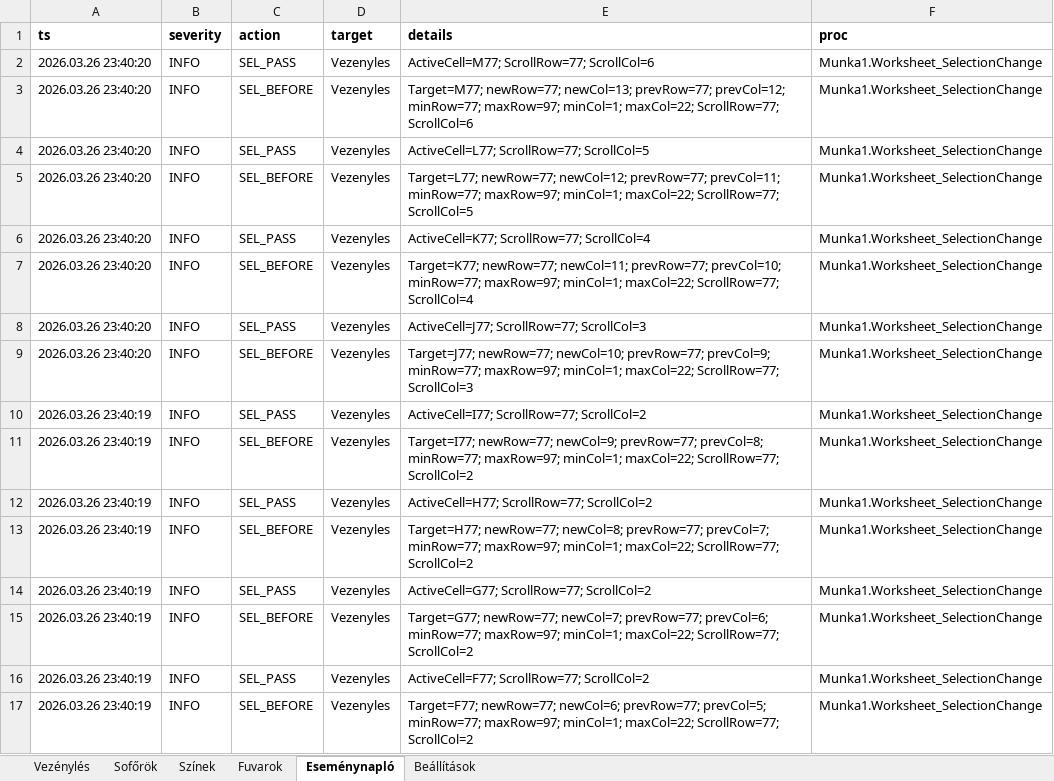
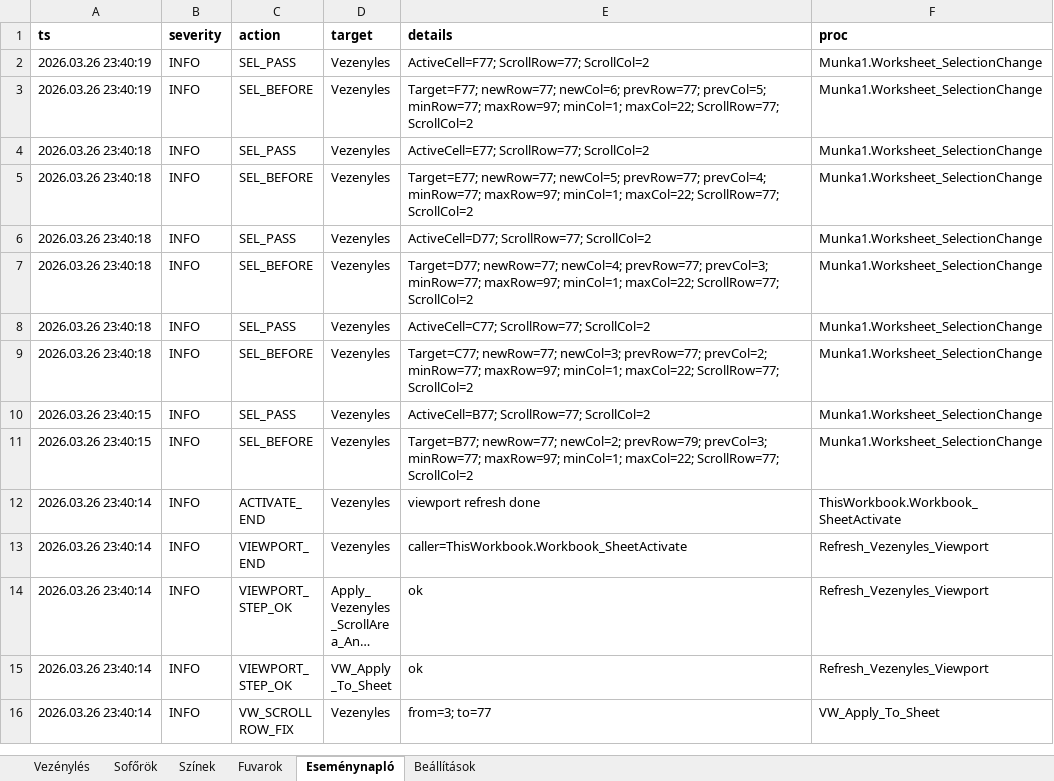
Before and after one commit to bukfa-web/vezenyles-excel, an Excel workbook: Vezénylés_Stabil_2026.04.21_CLEAN.xlsm, sheet Eseménynapló, drawn as a sheet; only a part is shown; the shorter side is filled out with more unchanged rows; long unchanged cells end in …; values as stored, in another font and other column widths than the file's, no borders; table styles not drawn; removed rows and columns are numbered as before the commit, all else as after; the diff covers the shown part only; the diff names each change by its address in the sheet, - before the commit and + after, or states it on an @@ line.

```diff
--- a/Vezénylés_Stabil_2026.04.21_CLEAN.xlsm (sheet Eseménynapló)
+++ b/Vezénylés_Stabil_2026.04.21_CLEAN.xlsm (sheet Eseménynapló)
-row 2: 2026.03.26 23:40:20 | INFO | SEL_PASS | Vezenyles | ActiveCell=M77; ScrollRow=77; ScrollCol=6 | Munka1.Worksheet_SelectionChange
-row 3: 2026.03.26 23:40:20 | INFO | SEL_BEFORE | Vezenyles | Target=M77; newRow=77; newCol=13; prevRow=77; prevCol=12; minRow=77; maxRow=97; minCol=1; maxCol=22; ScrollRow=77; ScrollCol=6 | Munka1.Worksheet_SelectionChange
-row 4: 2026.03.26 23:40:20 | INFO | SEL_PASS | Vezenyles | ActiveCell=L77; ScrollRow=77; ScrollCol=5 | Munka1.Worksheet_SelectionChange
-row 5: 2026.03.26 23:40:20 | INFO | SEL_BEFORE | Vezenyles | Target=L77; newRow=77; newCol=12; prevRow=77; prevCol=11; minRow=77; maxRow=97; minCol=1; maxCol=22; ScrollRow=77; ScrollCol=5 | Munka1.Worksheet_SelectionChange
-row 6: 2026.03.26 23:40:20 | INFO | SEL_PASS | Vezenyles | ActiveCell=K77; ScrollRow=77; ScrollCol=4 | Munka1.Worksheet_SelectionChange
-row 7: 2026.03.26 23:40:20 | INFO | SEL_BEFORE | Vezenyles | Target=K77; newRow=77; newCol=11; prevRow=77; prevCol=10; minRow=77; maxRow=97; minCol=1; maxCol=22; ScrollRow=77; ScrollCol=4 | Munka1.Worksheet_SelectionChange
-row 8: 2026.03.26 23:40:20 | INFO | SEL_PASS | Vezenyles | ActiveCell=J77; ScrollRow=77; ScrollCol=3 | Munka1.Worksheet_SelectionChange
-row 9: 2026.03.26 23:40:20 | INFO | SEL_BEFORE | Vezenyles | Target=J77; newRow=77; newCol=10; prevRow=77; prevCol=9; minRow=77; maxRow=97; minCol=1; maxCol=22; ScrollRow=77; ScrollCol=3 | Munka1.Worksheet_SelectionChange
-row 10: 2026.03.26 23:40:19 | INFO | SEL_PASS | Vezenyles | ActiveCell=I77; ScrollRow=77; ScrollCol=2 | Munka1.Worksheet_SelectionChange
-row 11: 2026.03.26 23:40:19 | INFO | SEL_BEFORE | Vezenyles | Target=I77; newRow=77; newCol=9; prevRow=77; prevCol=8; minRow=77; maxRow=97; minCol=1; maxCol=22; ScrollRow=77; ScrollCol=2 | Munka1.Worksheet_SelectionChange
-row 12: 2026.03.26 23:40:19 | INFO | SEL_PASS | Vezenyles | ActiveCell=H77; ScrollRow=77; ScrollCol=2 | Munka1.Worksheet_SelectionChange
-row 13: 2026.03.26 23:40:19 | INFO | SEL_BEFORE | Vezenyles | Target=H77; newRow=77; newCol=8; prevRow=77; prevCol=7; minRow=77; maxRow=97; minCol=1; maxCol=22; ScrollRow=77; ScrollCol=2 | Munka1.Worksheet_SelectionChange
-row 14: 2026.03.26 23:40:19 | INFO | SEL_PASS | Vezenyles | ActiveCell=G77; ScrollRow=77; ScrollCol=2 | Munka1.Worksheet_SelectionChange
-row 15: 2026.03.26 23:40:19 | INFO | SEL_BEFORE | Vezenyles | Target=G77; newRow=77; newCol=7; prevRow=77; prevCol=6; minRow=77; maxRow=97; minCol=1; maxCol=22; ScrollRow=77; ScrollCol=2 | Munka1.Worksheet_SelectionChange
```
Also changed, not shown: 14 added rows elsewhere in this sheet, sheet Színek, 2 other files.
